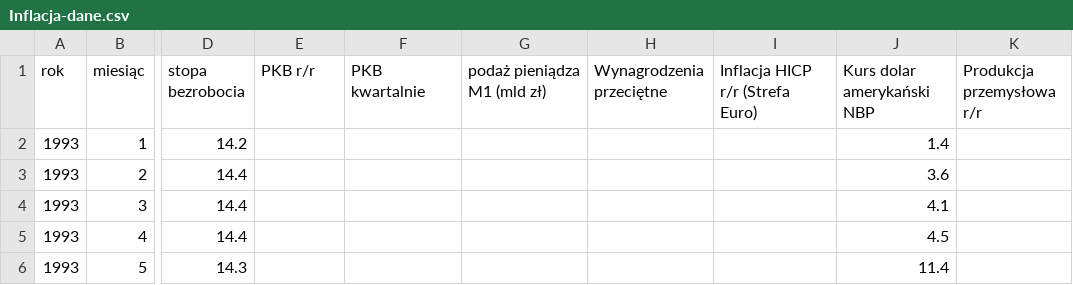
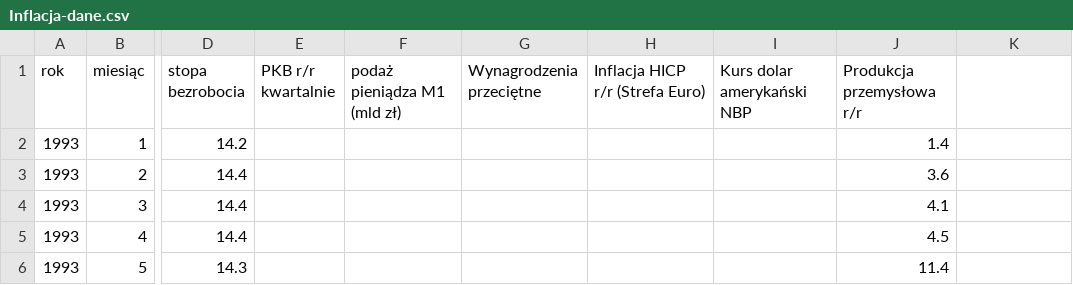
Before and after one commit to AleksanderBartoszek/mio-inflation-prediction, a CSV file: data/Inflacja-dane.csv, drawn as a sheet; only a part is shown, gaps mark what is left out; the diff names each change by its address in the sheet, - before the commit and + after, or states it on an @@ line.

```diff
--- a/data/Inflacja-dane.csv
+++ b/data/Inflacja-dane.csv
-E1: PKB r/r
+E1: PKB r/r kwartalnie
-F1: PKB kwartalnie
+F1: podaż pieniądza M1 (mld zł)
-G1: podaż pieniądza M1 (mld zł)
+G1: Wynagrodzenia przeciętne
-H1: Wynagrodzenia przeciętne
+H1: Inflacja HICP r/r (Strefa Euro)
-I1: Inflacja HICP r/r (Strefa Euro)
+I1: Kurs dolar amerykański NBP
-J1: Kurs dolar amerykański NBP
+J1: Produkcja przemysłowa r/r
-K1: Produkcja przemysłowa r/r
+K1: (empty)
```
Also changed, not shown: 8 other files.
